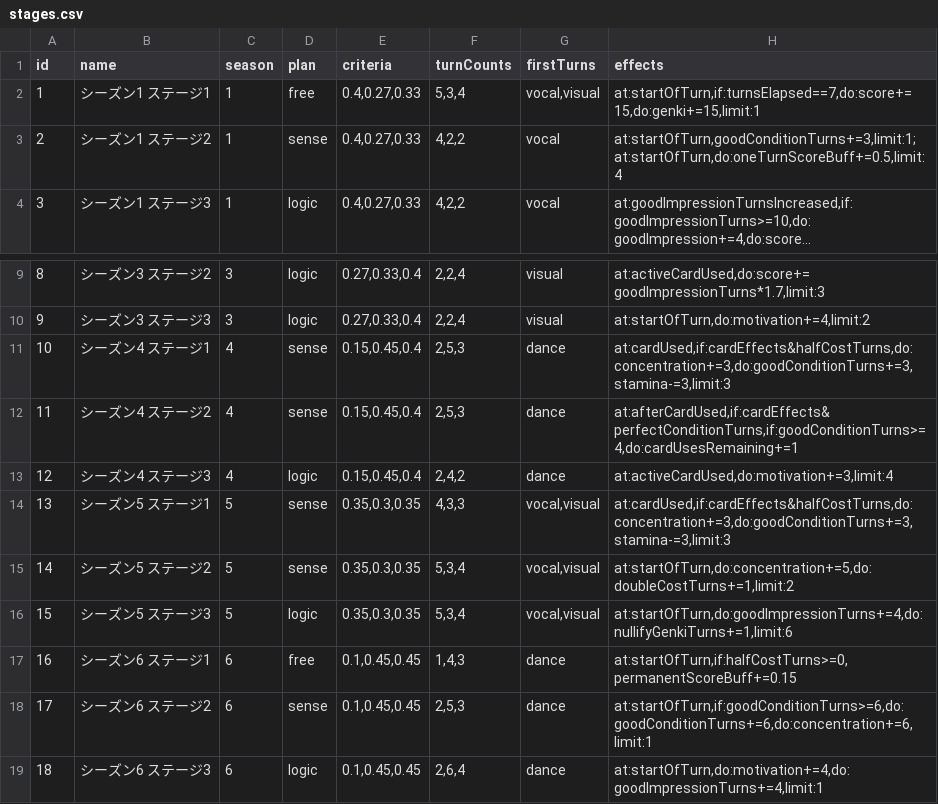
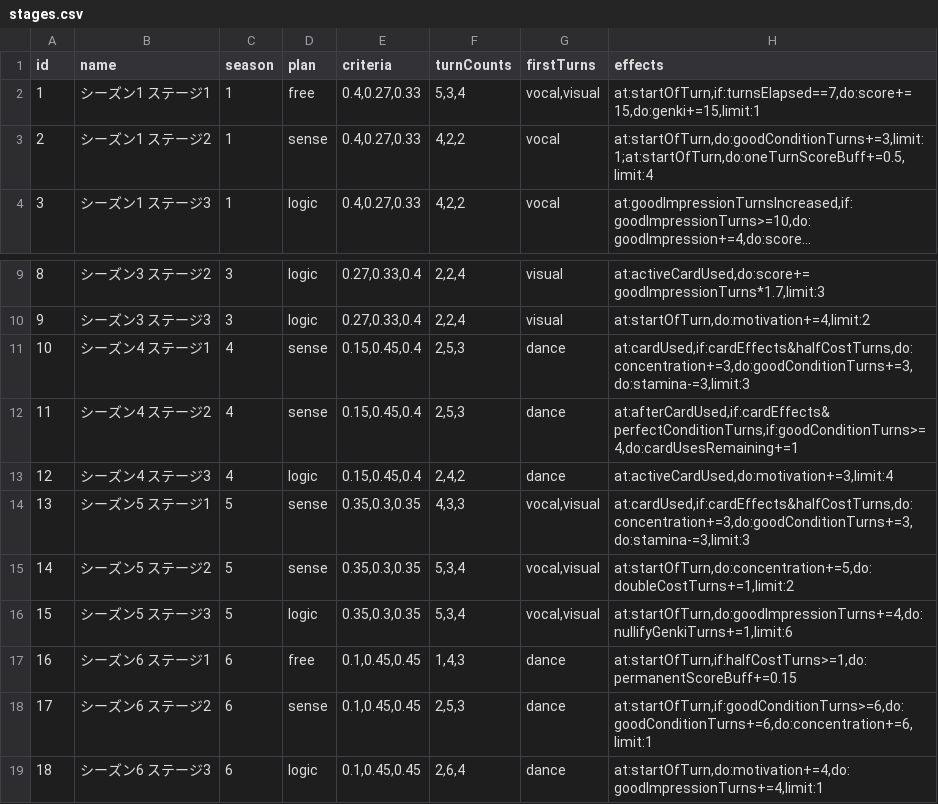
Before and after one commit to surisuririsu/gakumas-data, a CSV file: csv/stages.csv, drawn as a sheet; only a part is shown, gaps mark what is left out; long unchanged cells end in …; the diff names each change by its address in the sheet, - before the commit and + after, or states it on an @@ line.

```diff
--- a/csv/stages.csv
+++ b/csv/stages.csv
-H3 (effects): at:startOfTurn,goodConditionTurns+=3,limit:1;at:startOfTurn,do:oneTurnScoreBuff+=0.5,limit:4
+H3 (effects): at:startOfTurn,do:goodConditionTurns+=3,limit:1;at:startOfTurn,do:oneTurnScoreBuff+=0.5,limit:4
-H11 (effects): at:cardUsed,if:cardEffects&halfCostTurns,do:concentration+=3,do:goodConditionTurns+=3,stamina-=3,limit:3
+H11 (effects): at:cardUsed,if:cardEffects&halfCostTurns,do:concentration+=3,do:goodConditionTurns+=3,do:stamina-=3,limit:3
-H14 (effects): at:cardUsed,if:cardEffects&halfCostTurns,do:concentration+=3,do:goodConditionTurns+=3,stamina-=3,limit:3
+H14 (effects): at:cardUsed,if:cardEffects&halfCostTurns,do:concentration+=3,do:goodConditionTurns+=3,do:stamina-=3,limit:3
-H17 (effects): at:startOfTurn,if:halfCostTurns>=0,permanentScoreBuff+=0.15
+H17 (effects): at:startOfTurn,if:halfCostTurns>=1,do:permanentScoreBuff+=0.15
```
Also changed, not shown: csv/skill_cards.csv, 4 other files.
